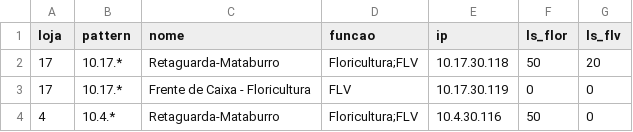
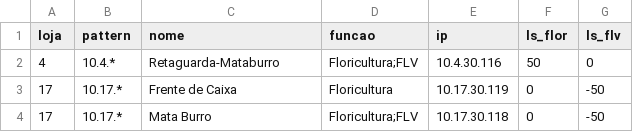
Before and after one commit to Deyvidhalaten/ImpressoraZQ230, a CSV file: printers.csv, drawn as a sheet; removed rows and columns are numbered as before the commit, all else as after; the diff names each change by its address in the sheet, - before the commit and + after, or states it on an @@ line.

```diff
--- a/printers.csv
+++ b/printers.csv
-row 2: 17 | 10.17.* | Retaguarda-Mataburro | Floricultura;FLV | 10.17.30.118 | 50 | 20
-row 3: 17 | 10.17.* | Frente de Caixa - Floricultura | FLV | 10.17.30.119 | 0 | 0
+row 3: 17 | 10.17.* | Frente de Caixa | Floricultura | 10.17.30.119 | 0 | -50
+row 4: 17 | 10.17.* | Mata Burro | Floricultura;FLV | 10.17.30.118 | 0 | -50
```
Also changed, not shown: 1 other file.
